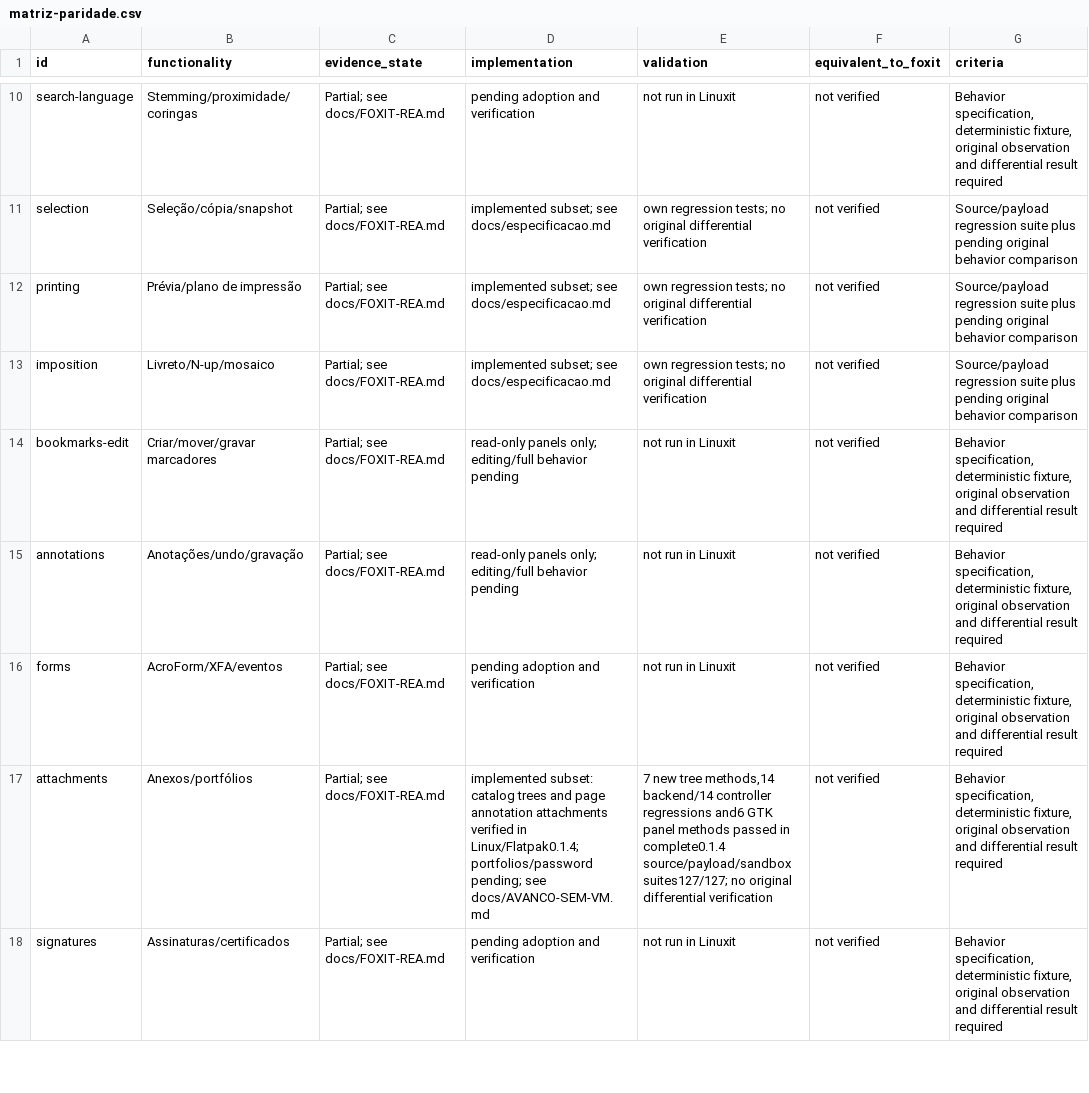
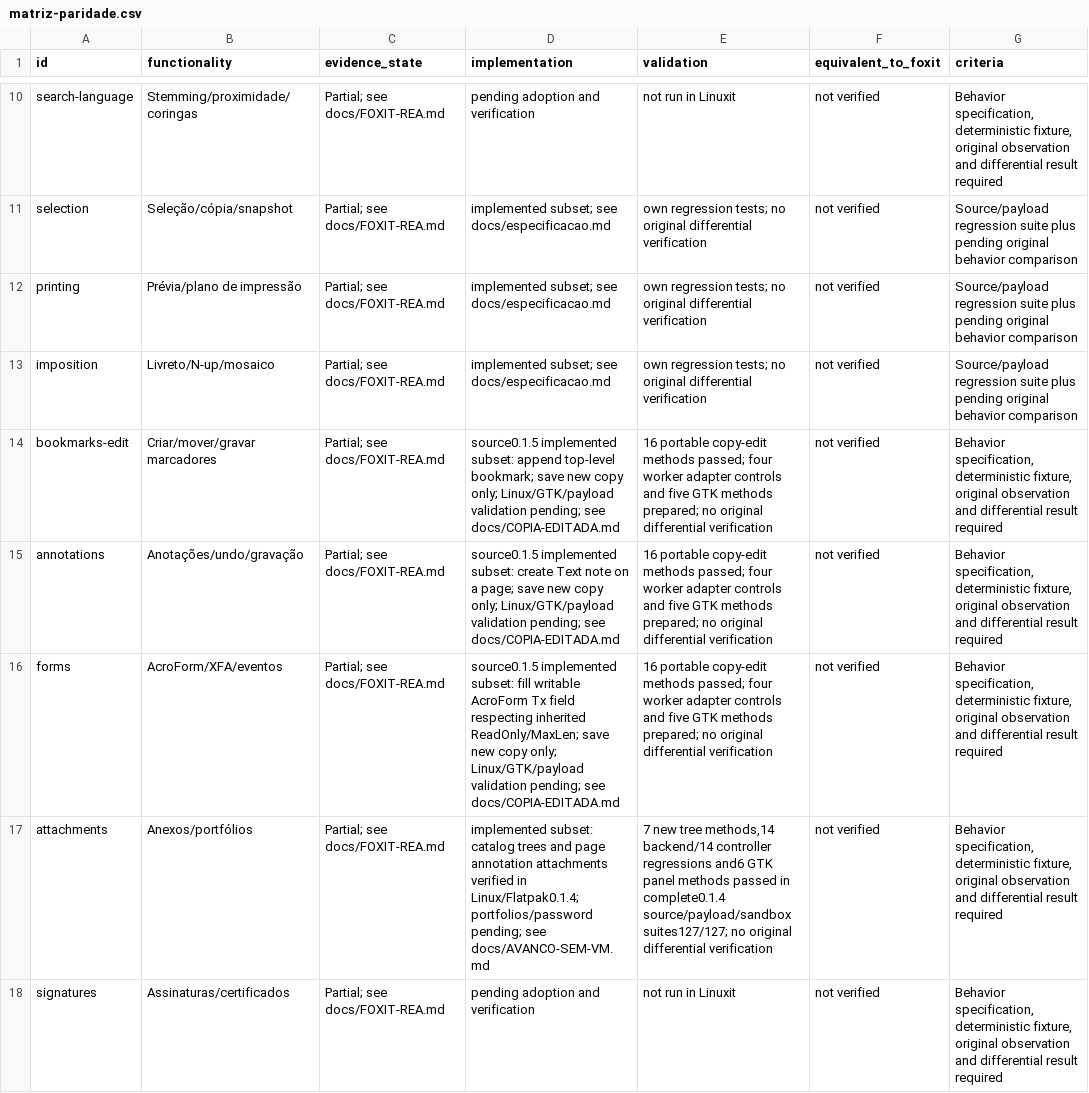
Before and after one commit to airtonbp19edu/Linuxit-PDF, a CSV file: progresso/matriz-paridade.csv, drawn as a sheet; only a part is shown, gaps mark what is left out.

Commit message:
feat: save bookmark note and AcroForm text changes in new PDF copies

```diff
--- a/progresso/matriz-paridade.csv
+++ b/progresso/matriz-paridade.csv
@@ -13,5 +13,5 @@ printing,Prévia/plano de impressão,Partial; see docs/FOXIT-REA.md,implemented
 imposition,Livreto/N-up/mosaico,Partial; see docs/FOXIT-REA.md,implemented subset; see docs/especificacao.md,own regression tests; no original differential verification,not verified,Source/payload regression suite plus pending original behavior comparison
-bookmarks-edit,Criar/mover/gravar marcadores,Partial; see docs/FOXIT-REA.md,read-only panels only; editing/full behavior pending,not run in Linuxit,not verified,"Behavior specification, deterministic fixture, original observation and differential result required"
-annotations,Anotações/undo/gravação,Partial; see docs/FOXIT-REA.md,read-only panels only; editing/full behavior pending,not run in Linuxit,not verified,"Behavior specification, deterministic fixture, original observation and differential result required"
-forms,AcroForm/XFA/eventos,Partial; see docs/FOXIT-REA.md,pending adoption and verification,not run in Linuxit,not verified,"Behavior specification, deterministic fixture, original observation and differential result required"
+bookmarks-edit,Criar/mover/gravar marcadores,Partial; see docs/FOXIT-REA.md,source0.1.5 implemented subset: append top-level bookmark; save new copy only; Linux/GTK/payload validation pending; see docs/COPIA-EDITADA.md,16 portable copy-edit methods passed; four worker adapter controls and five GTK methods prepared; no original differential verification,not verified,"Behavior specification, deterministic fixture, original observation and differential result required"
+annotations,Anotações/undo/gravação,Partial; see docs/FOXIT-REA.md,source0.1.5 implemented subset: create Text note on a page; save new copy only; Linux/GTK/payload validation pending; see docs/COPIA-EDITADA.md,16 portable copy-edit methods passed; four worker adapter controls and five GTK methods prepared; no original differential verification,not verified,"Behavior specification, deterministic fixture, original observation and differential result required"
+forms,AcroForm/XFA/eventos,Partial; see docs/FOXIT-REA.md,source0.1.5 implemented subset: fill writable AcroForm Tx field respecting inherited ReadOnly/MaxLen; save new copy only; Linux/GTK/payload validation pending; see docs/COPIA-EDITADA.md,16 portable copy-edit methods passed; four worker adapter controls and five GTK methods prepared; no original differential verification,not verified,"Behavior specification, deterministic fixture, original observation and differential result required"
 attachments,Anexos/portfólios,Partial; see docs/FOXIT-REA.md,implemented subset: catalog trees and page annotation attachments verified in Linux/Flatpak0.1.4; portfolios/password pending; see docs/AVANCO-SEM-VM.md,"7 new tree methods,14 backend/14 controller regressions and6 GTK panel methods passed in complete0.1.4 source/payload/sandbox suites127/127; no original differential verification",not verified,"Behavior specification, deterministic fixture, original observation and differential result required"
```
Also changed, not shown: 21 other files.
